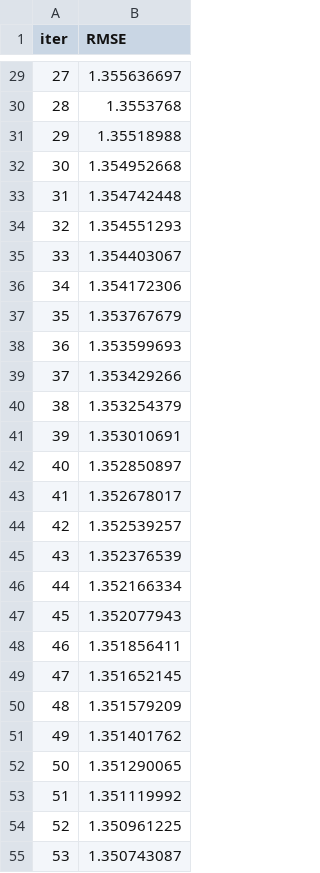
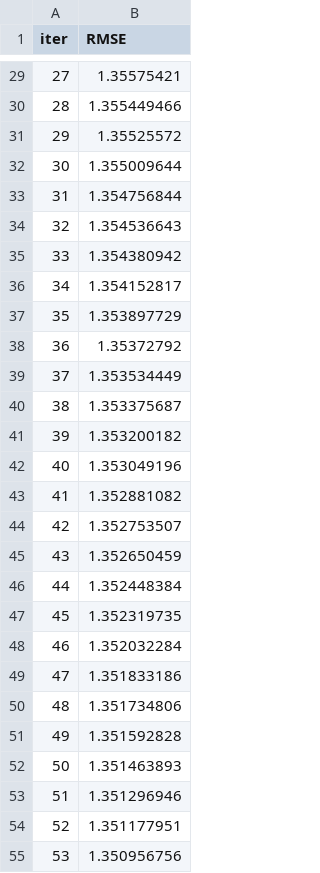
Before and after one commit to PrasanthKumarS777/CSAT_Prediction, a TSV file: catboost_info/learn_error.tsv, drawn as a sheet; only a part is shown, gaps mark what is left out; the diff covers the shown part only.

```diff
--- a/catboost_info/learn_error.tsv
+++ b/catboost_info/learn_error.tsv
@@ -29,27 +29,27 @@ iter	RMSE
-27	1.355636697
-28	1.3553768
-29	1.35518988
-30	1.354952668
-31	1.354742448
-32	1.354551293
-33	1.354403067
-34	1.354172306
-35	1.353767679
-36	1.353599693
-37	1.353429266
-38	1.353254379
-39	1.353010691
-40	1.352850897
-41	1.352678017
-42	1.352539257
-43	1.352376539
-44	1.352166334
-45	1.352077943
-46	1.351856411
-47	1.351652145
-48	1.351579209
-49	1.351401762
-50	1.351290065
-51	1.351119992
-52	1.350961225
-53	1.350743087
+27	1.35575421
+28	1.355449466
+29	1.35525572
+30	1.355009644
+31	1.354756844
+32	1.354536643
+33	1.354380942
+34	1.354152817
+35	1.353897729
+36	1.35372792
+37	1.353534449
+38	1.353375687
+39	1.353200182
+40	1.353049196
+41	1.352881082
+42	1.352753507
+43	1.352650459
+44	1.352448384
+45	1.352319735
+46	1.352032284
+47	1.351833186
+48	1.351734806
+49	1.351592828
+50	1.351463893
+51	1.351296946
+52	1.351177951
+53	1.350956756
```
Also changed, not shown: 73 edited cells elsewhere in this file, catboost_info/time_left.tsv, 21 other files.
